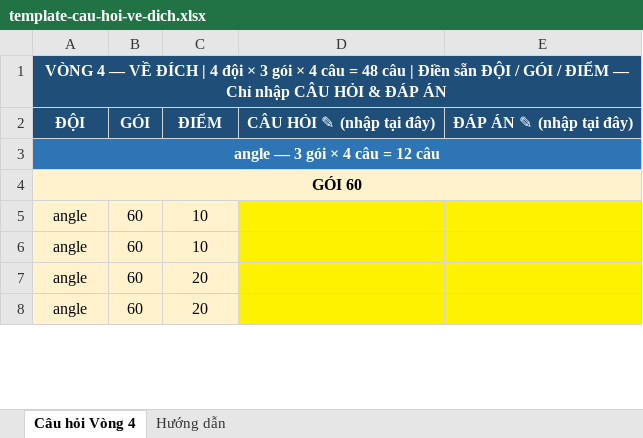
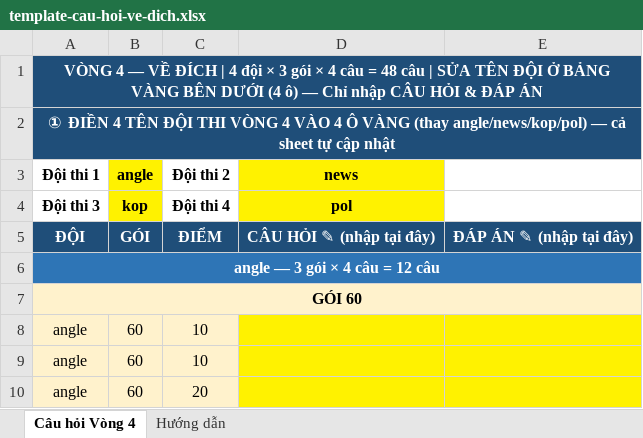
Before and after one commit to Davidbeckham2005/olympia-contest-system, an Excel workbook: client/public/files/template-cau-hoi-ve-dich.xlsx, sheet Câu hỏi Vòng 4, drawn as a sheet; only a part is shown; the shorter side is filled out with more unchanged rows; values as stored, in another font and other column widths than the file's, no borders; the diff names each change by its address in the sheet, - before the commit and + after, or states it on an @@ line.

Commit message:
feat(round-4): excel template với 4 ô vàng cấu hình tên đội cho 4/6 đội thi vòng về đích
- Thêm khối cấu hình dòng 3-4 (B3/D3/B4/D4): chỉ sửa 4 ô vàng này khi đổi tên đội
- 4 dòng header đội + 48 dòng dữ liệu dùng công thức tham chiếu (= & ...)
  kèm giá trị cached để parse vẫn đọc đúng khi không mở Excel
- Ở góc độ đổi tên 4/6 đội: người dùng nhập tên một lần, đổi toàn sheet

Generator: scripts/gen-vedich-template.mjs

```diff
--- a/client/public/files/template-cau-hoi-ve-dich.xlsx (sheet Câu hỏi Vòng 4)
+++ b/client/public/files/template-cau-hoi-ve-dich.xlsx (sheet Câu hỏi Vòng 4)
-A1: …câu | Điền sẵn ĐỘI / GÓI / ĐIỂM — Chỉ…
+A1: …câu | SỬA TÊN ĐỘI Ở BẢNG VÀNG BÊN DƯỚI (4 ô) — Chỉ…
+row 2: ① ĐIỀN 4 TÊN ĐỘI THI VÒNG 4 VÀO 4 Ô VÀNG (thay angle/news/kop/pol) — cả sheet tự cập nhật
+row 3: Đội thi 1 | angle | Đội thi 2 | news
+row 4: Đội thi 3 | kop | Đội thi 4 | pol
```
Also changed, not shown: sheet Hướng dẫn, 1 other file.
